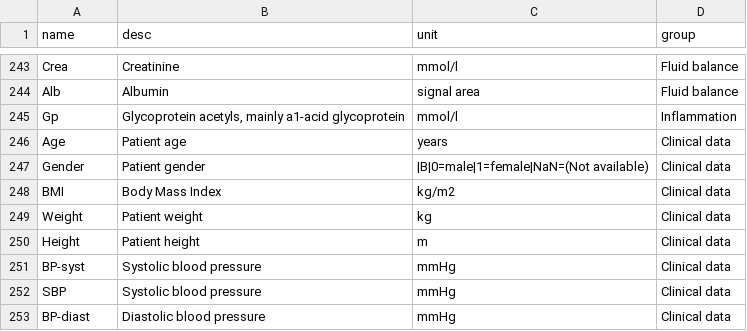
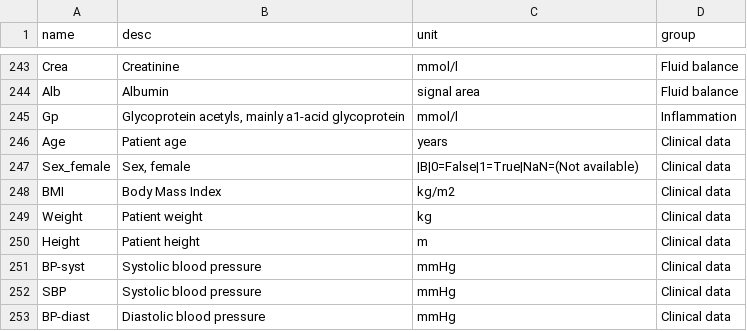
Before and after one commit to amergin/epimetal, a TSV file: python-api/metabolites_description_160921_baker.MS.tsv, drawn as a sheet; only a part is shown, gaps mark what is left out; removed rows and columns are numbered as before the commit, all else as after; the diff names each change by its address in the sheet, - before the commit and + after, or states it on an @@ line.

Commit message:
Change sex variable name.

```diff
--- a/python-api/metabolites_description_160921_baker.MS.tsv
+++ b/python-api/metabolites_description_160921_baker.MS.tsv
-row 247: Gender | Patient gender | |B|0=male|1=female|NaN=(Not available) | Clinical data
+row 247: Sex_female | Sex, female | |B|0=False|1=True|NaN=(Not available) | Clinical data
```
Also changed, not shown: 1 other file.
